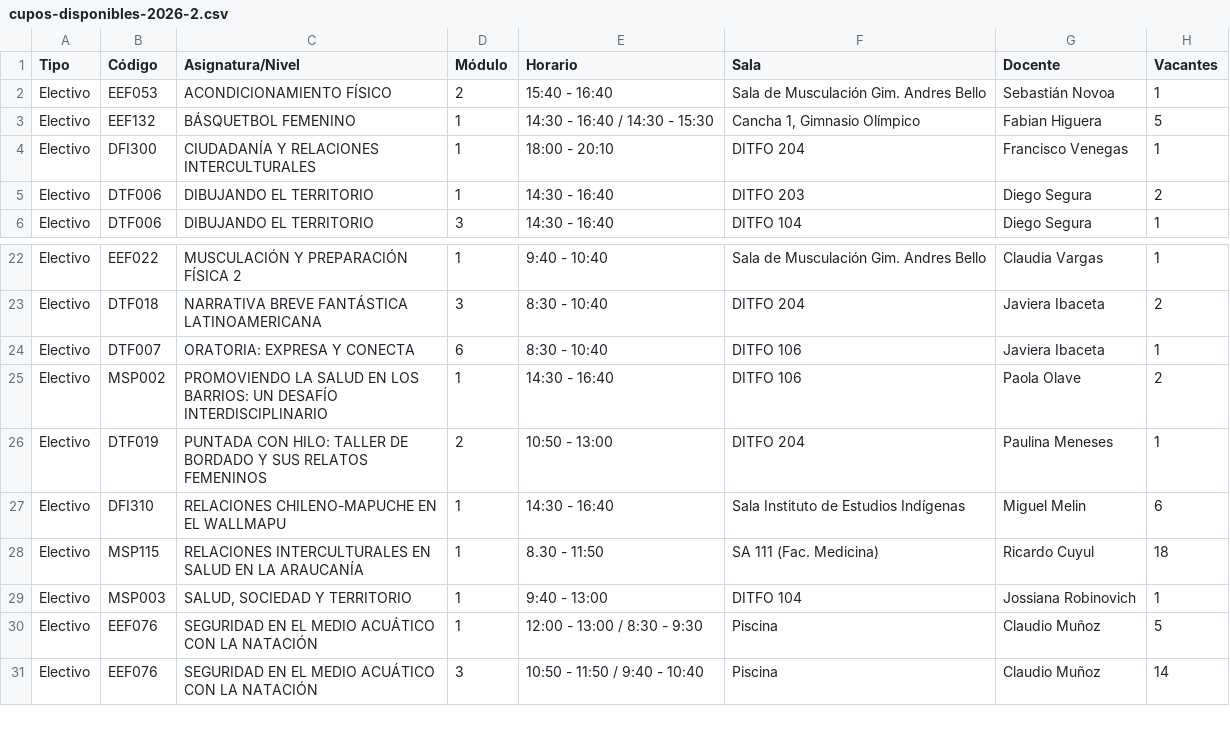
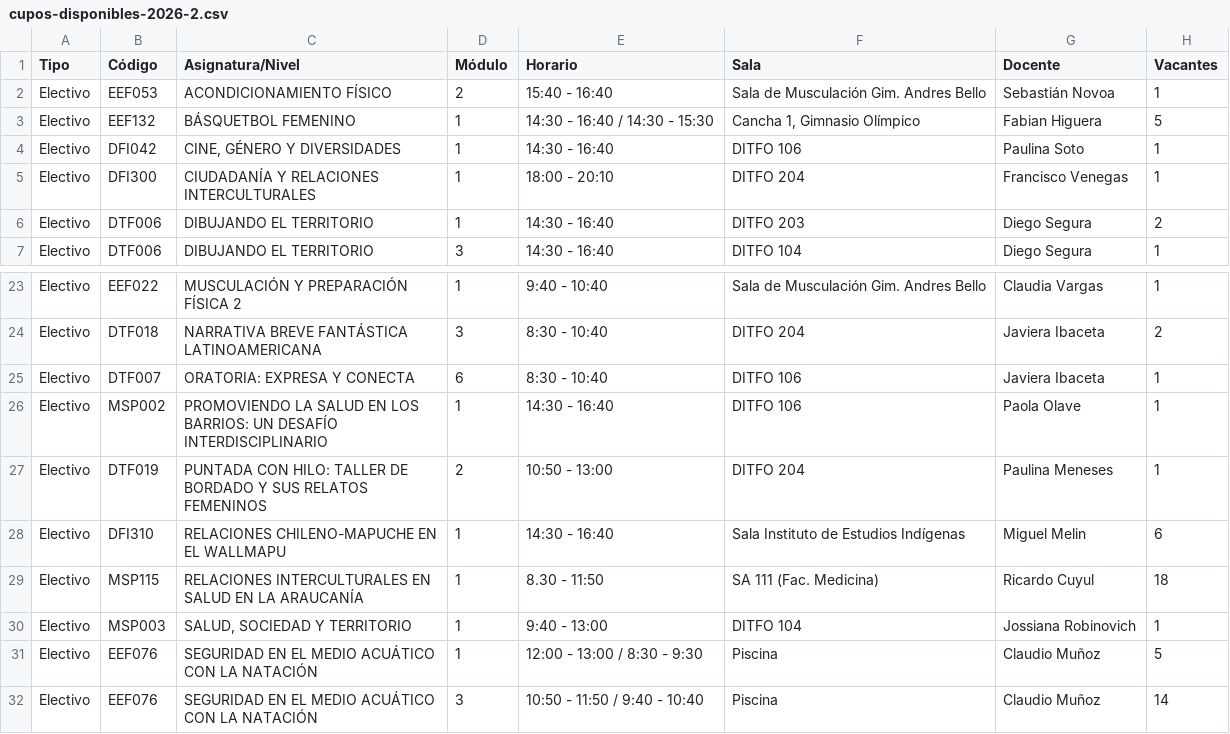
Before and after one commit to felipeopazo-ufro/cupos-ufro, a CSV file: cupos-disponibles-2026-2.csv, drawn as a sheet; only a part is shown, gaps mark what is left out.

```diff
--- a/cupos-disponibles-2026-2.csv
+++ b/cupos-disponibles-2026-2.csv
@@ -3,2 +3,3 @@
 "Electivo";"EEF132";"BÁSQUETBOL FEMENINO";"1";"14:30 - 16:40 / 14:30 - 15:30";"Cancha 1, Gimnasio Olímpico";"Fabian Higuera";"5"
+"Electivo";"DFI042";"CINE, GÉNERO Y DIVERSIDADES";"1";"14:30 - 16:40";"DITFO 106";"Paulina Soto";"1"
 "Electivo";"DFI300";"CIUDADANÍA Y RELACIONES INTERCULTURALES";"1";"18:00 - 20:10";"DITFO 204";"Francisco Venegas";"1"
@@ -24,3 +25,3 @@
 "Electivo";"DTF007";"ORATORIA: EXPRESA Y CONECTA";"6";"8:30 - 10:40";"DITFO 106";"Javiera Ibaceta";"1"
-"Electivo";"MSP002";"PROMOVIENDO LA SALUD EN LOS BARRIOS: UN DESAFÍO INTERDISCIPLINARIO";"1";"14:30 - 16:40";"DITFO 106";"Paola Olave";"2"
+"Electivo";"MSP002";"PROMOVIENDO LA SALUD EN LOS BARRIOS: UN DESAFÍO INTERDISCIPLINARIO";"1";"14:30 - 16:40";"DITFO 106";"Paola Olave";"1"
 "Electivo";"DTF019";"PUNTADA CON HILO: TALLER DE BORDADO Y SUS RELATOS FEMENINOS";"2";"10:50 - 13:00";"DITFO 204";"Paulina Meneses";"1"
```
Also changed, not shown: 1 other file.
